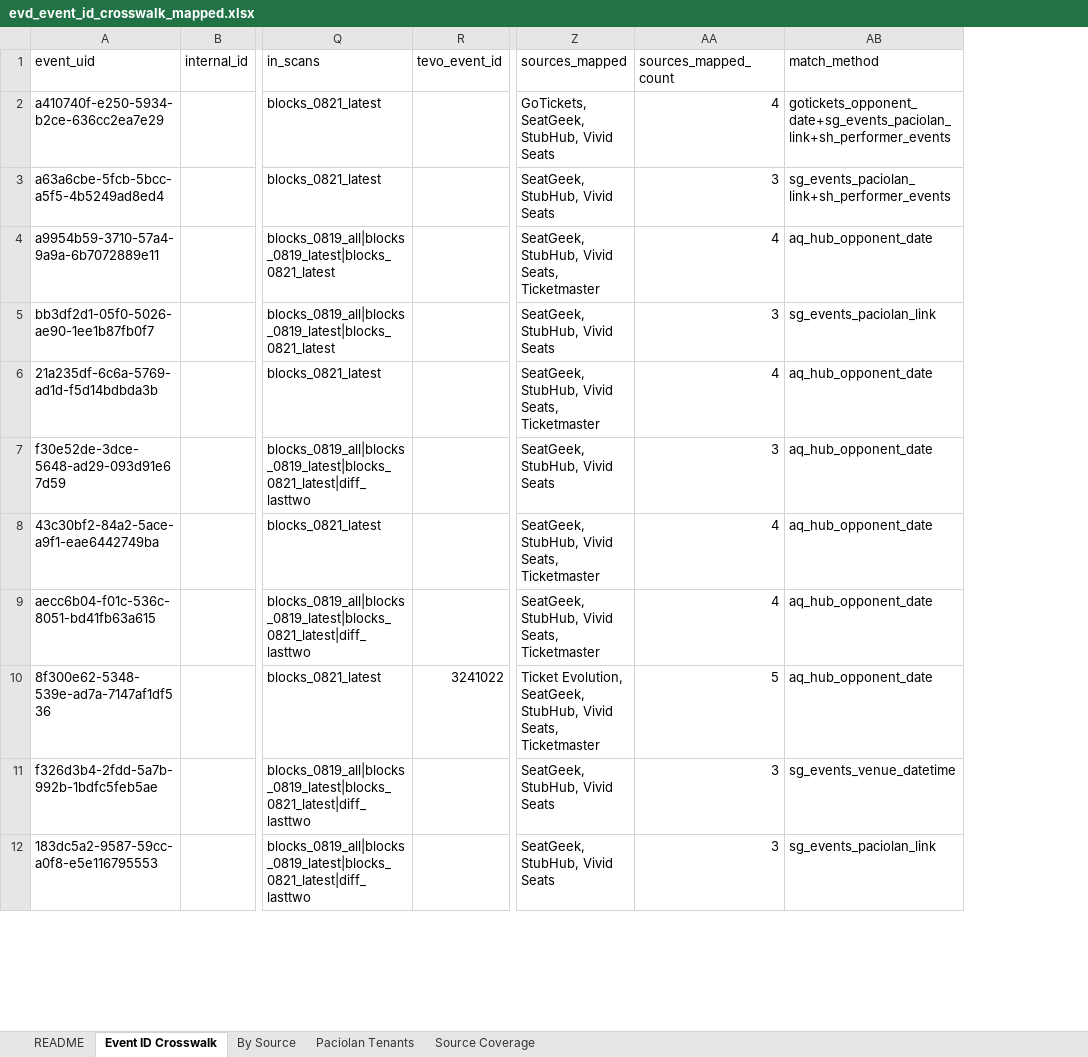
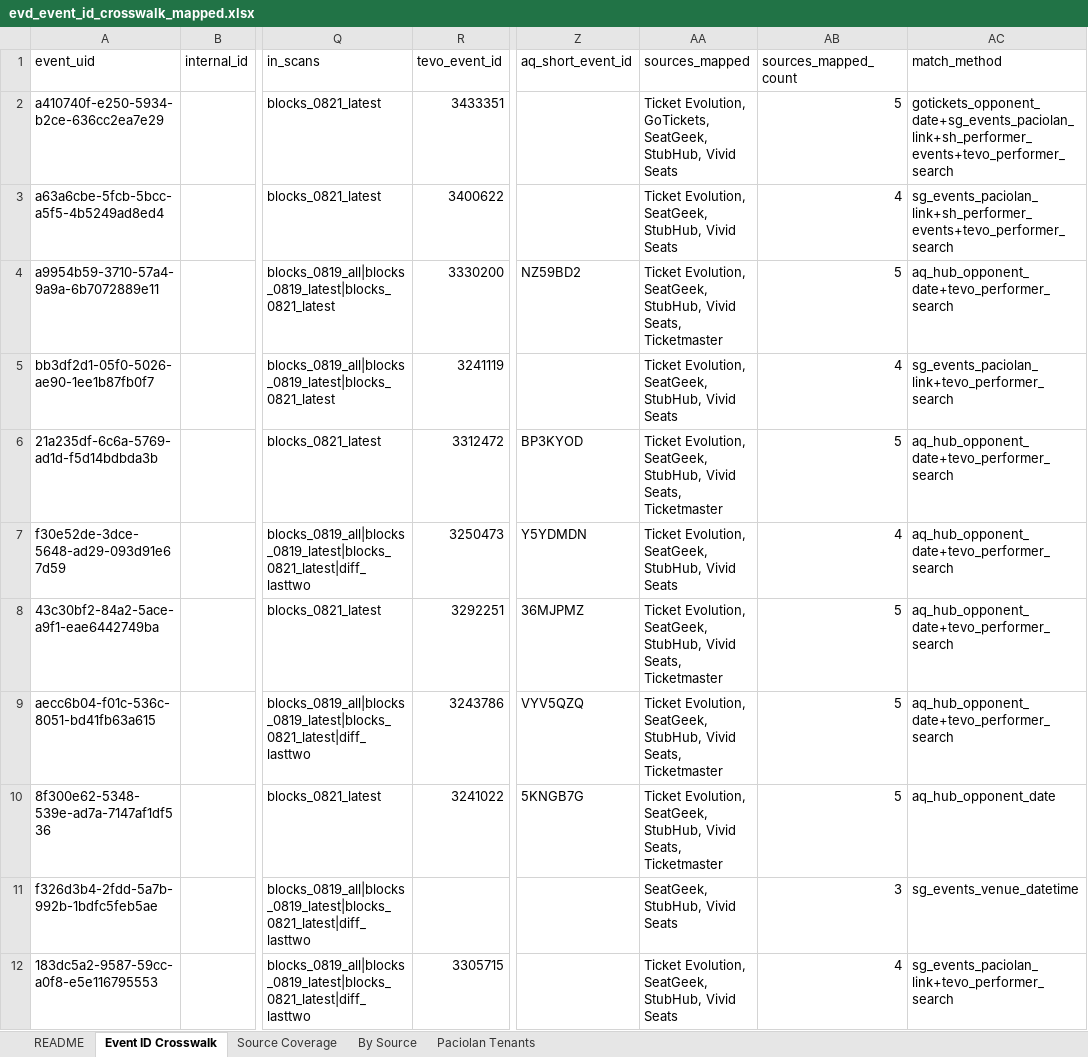
Before and after one commit to JulianS4K/Terminal-2, an Excel workbook: evd_event_id_crosswalk_mapped.xlsx, sheet Event ID Crosswalk, drawn as a sheet; only a part is shown, gaps mark what is left out; values as stored, in another font and other column widths than the file's, no cell formats; addresses are those after the commit; the diff covers the shown part only; the diff names each change by its address in the sheet, - before the commit and + after, or states it on an @@ line.

```diff
--- a/evd_event_id_crosswalk_mapped.xlsx (sheet Event ID Crosswalk)
+++ b/evd_event_id_crosswalk_mapped.xlsx (sheet Event ID Crosswalk)
@@ sheet tab order changed: README | Event ID Crosswalk | Source Coverage | By Source | Paciolan Tenants @@
+column Z (aq_short_event_id), rows 4-10: NZ59BD2 |  | BP3KYOD | Y5YDMDN | 36MJPMZ | VYV5QZQ | 5KNGB7G
-R2 (tevo_event_id): (empty)
+R2 (tevo_event_id): 3433351
-AA2 (sources_mapped): GoTickets, SeatGeek,…
+AA2 (sources_mapped): Ticket Evolution, GoTickets, SeatGeek,…
-AB2 (sources_mapped_count): 4
+AB2 (sources_mapped_count): 5
-AC2 (match_method): gotickets_opponent_date+sg_events_paciolan_link+sh_performer_events
+AC2 (match_method): gotickets_opponent_date+sg_events_paciolan_link+sh_performer_events+tevo_performer_search
-R3 (tevo_event_id): (empty)
+R3 (tevo_event_id): 3400622
-AA3 (sources_mapped): SeatGeek, StubHub, Vivid Seats
+AA3 (sources_mapped): Ticket Evolution, SeatGeek, StubHub, Vivid Seats
-AB3 (sources_mapped_count): 3
+AB3 (sources_mapped_count): 4
-AC3 (match_method): sg_events_paciolan_link+sh_performer_events
+AC3 (match_method): sg_events_paciolan_link+sh_performer_events+tevo_performer_search
-R4 (tevo_event_id): (empty)
+R4 (tevo_event_id): 3330200
-AA4 (sources_mapped): SeatGeek, StubHub,…
+AA4 (sources_mapped): Ticket Evolution, SeatGeek, StubHub,…
-AB4 (sources_mapped_count): 4
+AB4 (sources_mapped_count): 5
-AC4 (match_method): aq_hub_opponent_date
+AC4 (match_method): aq_hub_opponent_date+tevo_performer_search
-R5 (tevo_event_id): (empty)
+R5 (tevo_event_id): 3241119
-AA5 (sources_mapped): SeatGeek, StubHub, Vivid Seats
+AA5 (sources_mapped): Ticket Evolution, SeatGeek, StubHub, Vivid Seats
-AB5 (sources_mapped_count): 3
+AB5 (sources_mapped_count): 4
-AC5 (match_method): sg_events_paciolan_link
+AC5 (match_method): sg_events_paciolan_link+tevo_performer_search
-R6 (tevo_event_id): (empty)
+R6 (tevo_event_id): 3312472
-AA6 (sources_mapped): SeatGeek, StubHub,…
+AA6 (sources_mapped): Ticket Evolution, SeatGeek, StubHub,…
-AB6 (sources_mapped_count): 4
+AB6 (sources_mapped_count): 5
-AC6:AC9 (match_method): aq_hub_opponent_date
+AC6:AC9 (match_method): aq_hub_opponent_date+tevo_performer_search
-R7 (tevo_event_id): (empty)
+R7 (tevo_event_id): 3250473
-AA7 (sources_mapped): SeatGeek, StubHub, Vivid Seats
+AA7 (sources_mapped): Ticket Evolution, SeatGeek, StubHub, Vivid Seats
-AB7 (sources_mapped_count): 3
+AB7 (sources_mapped_count): 4
-R8 (tevo_event_id): (empty)
+R8 (tevo_event_id): 3292251
-AA8:AA9 (sources_mapped): SeatGeek, StubHub,…
+AA8:AA9 (sources_mapped): Ticket Evolution, SeatGeek, StubHub,…
-AB8:AB9 (sources_mapped_count): 4
+AB8:AB9 (sources_mapped_count): 5
-R9 (tevo_event_id): (empty)
+R9 (tevo_event_id): 3243786
-R12 (tevo_event_id): (empty)
+R12 (tevo_event_id): 3305715
-AA12 (sources_mapped): SeatGeek, StubHub, Vivid Seats
+AA12 (sources_mapped): Ticket Evolution, SeatGeek, StubHub, Vivid Seats
-AB12 (sources_mapped_count): 3
+AB12 (sources_mapped_count): 4
-AC12 (match_method): sg_events_paciolan_link
+AC12 (match_method): sg_events_paciolan_link+tevo_performer_search
```
Also changed, not shown: 464 edited cells elsewhere in this sheet, sheet Source Coverage, cell formats, 1 other file.
